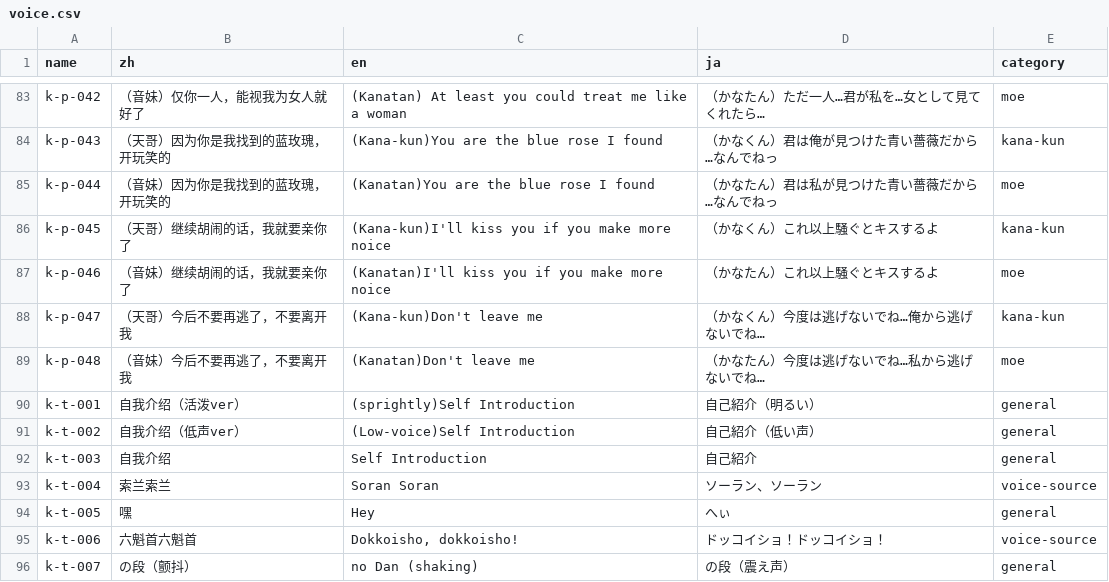
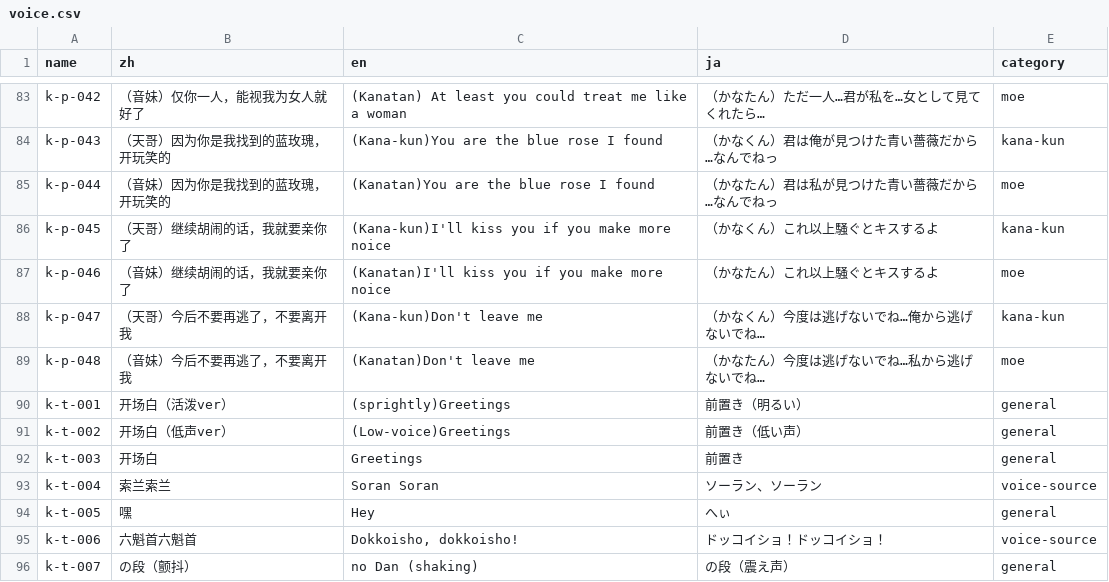
Before and after one commit to vbup-osc/kanata-button, a CSV file: utils/voice-index-generator/voice.csv, drawn as a sheet; only a part is shown, gaps mark what is left out.

Commit message:
fix: translation confirmed

```diff
--- a/utils/voice-index-generator/voice.csv
+++ b/utils/voice-index-generator/voice.csv
@@ -89,5 +89,5 @@ k-p-047,（天哥）今后不要再逃了，不要离开我,(Kana-kun)Don't leav
 k-p-048,（音妹）今后不要再逃了，不要离开我,(Kanatan)Don't leave me,（かなたん）今度は逃げないでね…私から逃げないでね…,moe
-k-t-001,自我介绍（活泼ver）,(sprightly)Self Introduction,自己紹介（明るい）,general
-k-t-002,自我介绍（低声ver）,(Low-voice)Self Introduction,自己紹介（低い声）,general
-k-t-003,自我介绍,Self Introduction,自己紹介,general
+k-t-001,开场白（活泼ver）,(sprightly)Greetings,前置き（明るい）,general
+k-t-002,开场白（低声ver）,(Low-voice)Greetings,前置き（低い声）,general
+k-t-003,开场白,Greetings,前置き,general
 k-t-004,索兰索兰,Soran Soran,ソーラン、ソーラン,voice-source
```
Also changed, not shown: 6 other files.
